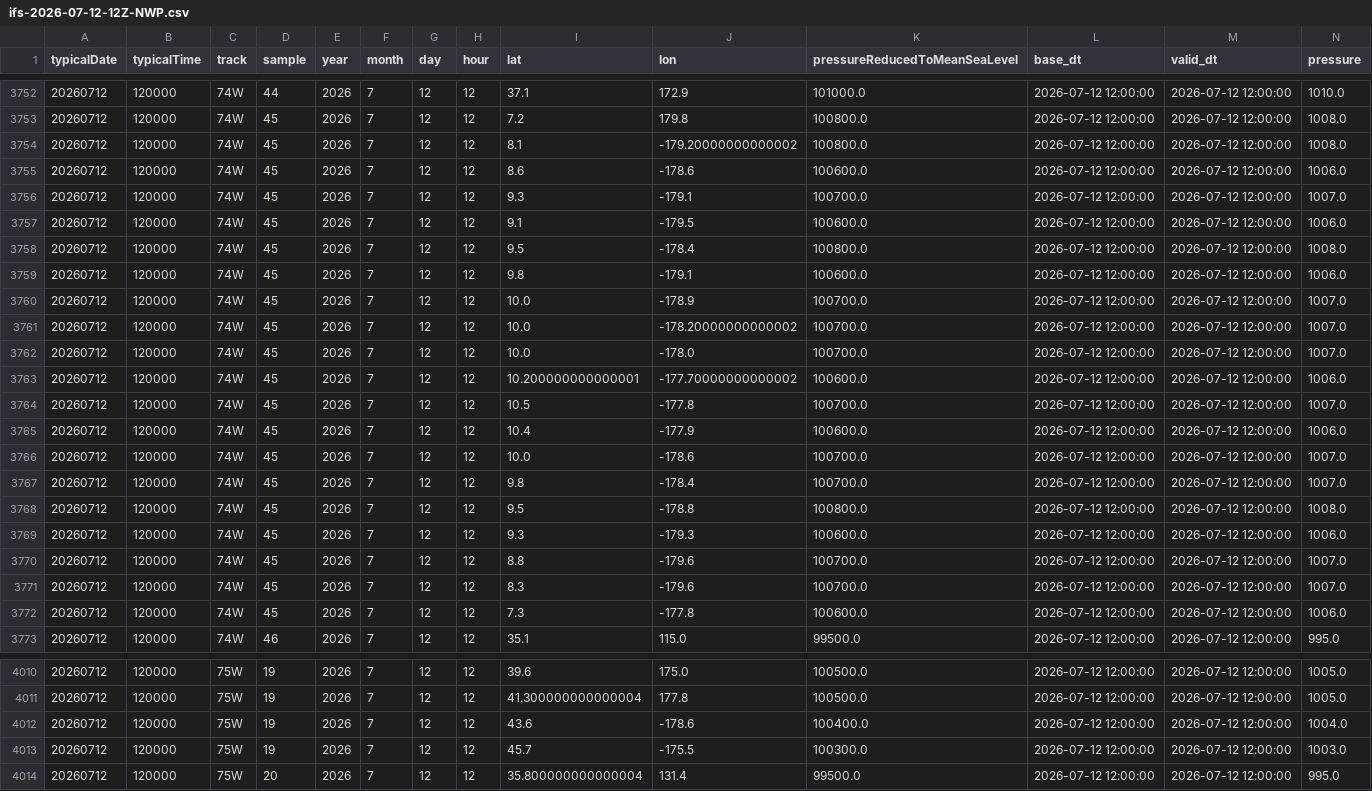
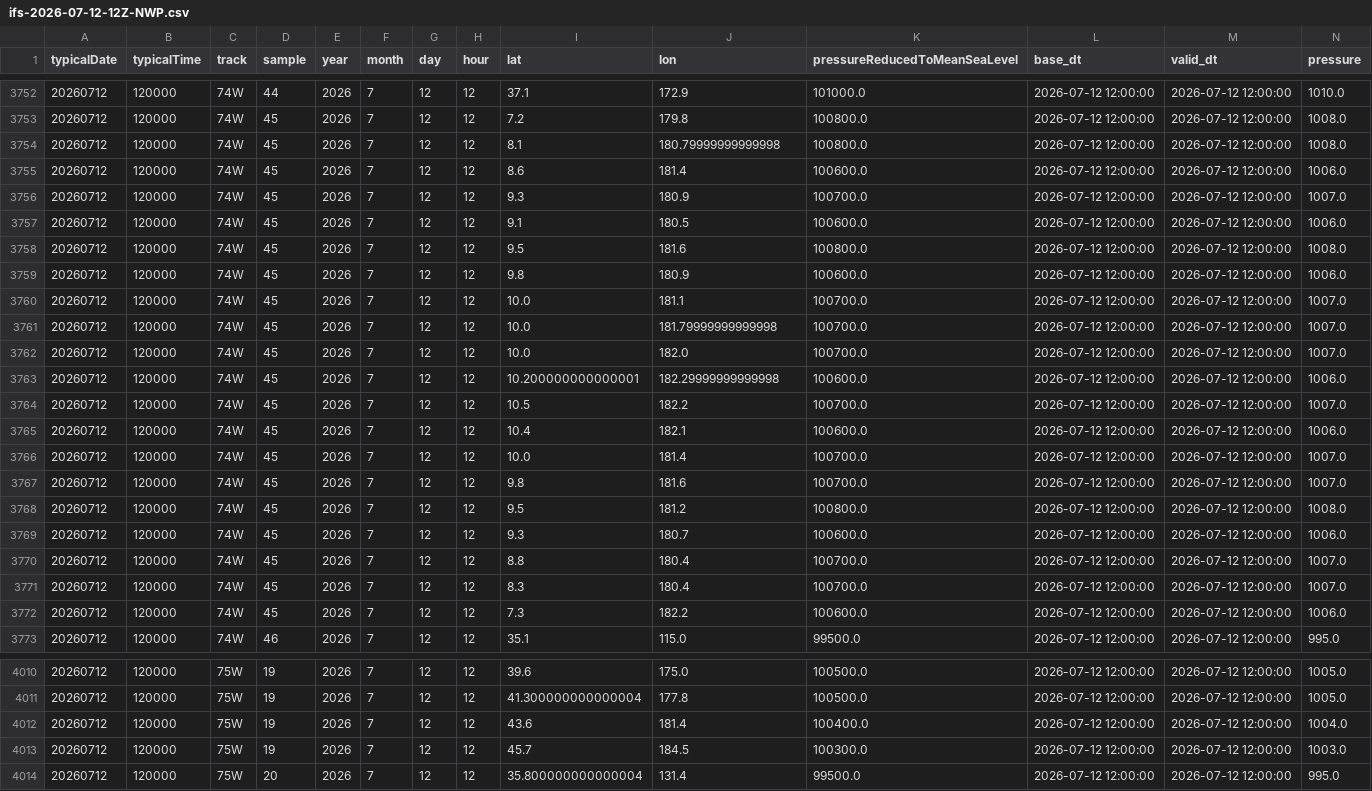
Before and after one commit to zax41006-bot/GHMWS, a CSV file: ensemble-track/wp/ECMWF/20260712/12Z/ifs-2026-07-12-12Z-NWP.csv, drawn as a sheet; only a part is shown, gaps mark what is left out; the diff covers the shown part only.

```diff
--- a/ensemble-track/wp/ECMWF/20260712/12Z/ifs-2026-07-12-12Z-NWP.csv
+++ b/ensemble-track/wp/ECMWF/20260712/12Z/ifs-2026-07-12-12Z-NWP.csv
@@ -3753,21 +3753,21 @@
 20260712,120000,74W,45,2026,7,12,12,7.2,179.8,100800.0,2026-07-12 12:00:00,2026-07-12 12:00:00,1008.0
-20260712,120000,74W,45,2026,7,12,12,8.1,-179.20000000000002,100800.0,2026-07-12 12:00:00,2026-07-12 12:00:00,1008.0
-20260712,120000,74W,45,2026,7,12,12,8.6,-178.6,100600.0,2026-07-12 12:00:00,2026-07-12 12:00:00,1006.0
-20260712,120000,74W,45,2026,7,12,12,9.3,-179.1,100700.0,2026-07-12 12:00:00,2026-07-12 12:00:00,1007.0
-20260712,120000,74W,45,2026,7,12,12,9.1,-179.5,100600.0,2026-07-12 12:00:00,2026-07-12 12:00:00,1006.0
-20260712,120000,74W,45,2026,7,12,12,9.5,-178.4,100800.0,2026-07-12 12:00:00,2026-07-12 12:00:00,1008.0
-20260712,120000,74W,45,2026,7,12,12,9.8,-179.1,100600.0,2026-07-12 12:00:00,2026-07-12 12:00:00,1006.0
-20260712,120000,74W,45,2026,7,12,12,10.0,-178.9,100700.0,2026-07-12 12:00:00,2026-07-12 12:00:00,1007.0
-20260712,120000,74W,45,2026,7,12,12,10.0,-178.20000000000002,100700.0,2026-07-12 12:00:00,2026-07-12 12:00:00,1007.0
-20260712,120000,74W,45,2026,7,12,12,10.0,-178.0,100700.0,2026-07-12 12:00:00,2026-07-12 12:00:00,1007.0
-20260712,120000,74W,45,2026,7,12,12,10.200000000000001,-177.70000000000002,100600.0,2026-07-12 12:00:00,2026-07-12 12:00:00,1006.0
-20260712,120000,74W,45,2026,7,12,12,10.5,-177.8,100700.0,2026-07-12 12:00:00,2026-07-12 12:00:00,1007.0
-20260712,120000,74W,45,2026,7,12,12,10.4,-177.9,100600.0,2026-07-12 12:00:00,2026-07-12 12:00:00,1006.0
-20260712,120000,74W,45,2026,7,12,12,10.0,-178.6,100700.0,2026-07-12 12:00:00,2026-07-12 12:00:00,1007.0
-20260712,120000,74W,45,2026,7,12,12,9.8,-178.4,100700.0,2026-07-12 12:00:00,2026-07-12 12:00:00,1007.0
-20260712,120000,74W,45,2026,7,12,12,9.5,-178.8,100800.0,2026-07-12 12:00:00,2026-07-12 12:00:00,1008.0
-20260712,120000,74W,45,2026,7,12,12,9.3,-179.3,100600.0,2026-07-12 12:00:00,2026-07-12 12:00:00,1006.0
-20260712,120000,74W,45,2026,7,12,12,8.8,-179.6,100700.0,2026-07-12 12:00:00,2026-07-12 12:00:00,1007.0
-20260712,120000,74W,45,2026,7,12,12,8.3,-179.6,100700.0,2026-07-12 12:00:00,2026-07-12 12:00:00,1007.0
-20260712,120000,74W,45,2026,7,12,12,7.3,-177.8,100600.0,2026-07-12 12:00:00,2026-07-12 12:00:00,1006.0
+20260712,120000,74W,45,2026,7,12,12,8.1,180.79999999999998,100800.0,2026-07-12 12:00:00,2026-07-12 12:00:00,1008.0
+20260712,120000,74W,45,2026,7,12,12,8.6,181.4,100600.0,2026-07-12 12:00:00,2026-07-12 12:00:00,1006.0
+20260712,120000,74W,45,2026,7,12,12,9.3,180.9,100700.0,2026-07-12 12:00:00,2026-07-12 12:00:00,1007.0
+20260712,120000,74W,45,2026,7,12,12,9.1,180.5,100600.0,2026-07-12 12:00:00,2026-07-12 12:00:00,1006.0
+20260712,120000,74W,45,2026,7,12,12,9.5,181.6,100800.0,2026-07-12 12:00:00,2026-07-12 12:00:00,1008.0
+20260712,120000,74W,45,2026,7,12,12,9.8,180.9,100600.0,2026-07-12 12:00:00,2026-07-12 12:00:00,1006.0
+20260712,120000,74W,45,2026,7,12,12,10.0,181.1,100700.0,2026-07-12 12:00:00,2026-07-12 12:00:00,1007.0
+20260712,120000,74W,45,2026,7,12,12,10.0,181.79999999999998,100700.0,2026-07-12 12:00:00,2026-07-12 12:00:00,1007.0
+20260712,120000,74W,45,2026,7,12,12,10.0,182.0,100700.0,2026-07-12 12:00:00,2026-07-12 12:00:00,1007.0
+20260712,120000,74W,45,2026,7,12,12,10.200000000000001,182.29999999999998,100600.0,2026-07-12 12:00:00,2026-07-12 12:00:00,1006.0
+20260712,120000,74W,45,2026,7,12,12,10.5,182.2,100700.0,2026-07-12 12:00:00,2026-07-12 12:00:00,1007.0
+20260712,120000,74W,45,2026,7,12,12,10.4,182.1,100600.0,2026-07-12 12:00:00,2026-07-12 12:00:00,1006.0
+20260712,120000,74W,45,2026,7,12,12,10.0,181.4,100700.0,2026-07-12 12:00:00,2026-07-12 12:00:00,1007.0
+20260712,120000,74W,45,2026,7,12,12,9.8,181.6,100700.0,2026-07-12 12:00:00,2026-07-12 12:00:00,1007.0
+20260712,120000,74W,45,2026,7,12,12,9.5,181.2,100800.0,2026-07-12 12:00:00,2026-07-12 12:00:00,1008.0
+20260712,120000,74W,45,2026,7,12,12,9.3,180.7,100600.0,2026-07-12 12:00:00,2026-07-12 12:00:00,1006.0
+20260712,120000,74W,45,2026,7,12,12,8.8,180.4,100700.0,2026-07-12 12:00:00,2026-07-12 12:00:00,1007.0
+20260712,120000,74W,45,2026,7,12,12,8.3,180.4,100700.0,2026-07-12 12:00:00,2026-07-12 12:00:00,1007.0
+20260712,120000,74W,45,2026,7,12,12,7.3,182.2,100600.0,2026-07-12 12:00:00,2026-07-12 12:00:00,1006.0
 20260712,120000,74W,46,2026,7,12,12,35.1,115.0,99500.0,2026-07-12 12:00:00,2026-07-12 12:00:00,995.0
@@ -4011,4 +4011,4 @@
 20260712,120000,75W,19,2026,7,12,12,41.300000000000004,177.8,100500.0,2026-07-12 12:00:00,2026-07-12 12:00:00,1005.0
-20260712,120000,75W,19,2026,7,12,12,43.6,-178.6,100400.0,2026-07-12 12:00:00,2026-07-12 12:00:00,1004.0
-20260712,120000,75W,19,2026,7,12,12,45.7,-175.5,100300.0,2026-07-12 12:00:00,2026-07-12 12:00:00,1003.0
+20260712,120000,75W,19,2026,7,12,12,43.6,181.4,100400.0,2026-07-12 12:00:00,2026-07-12 12:00:00,1004.0
+20260712,120000,75W,19,2026,7,12,12,45.7,184.5,100300.0,2026-07-12 12:00:00,2026-07-12 12:00:00,1003.0
 20260712,120000,75W,20,2026,7,12,12,35.800000000000004,131.4,99500.0,2026-07-12 12:00:00,2026-07-12 12:00:00,995.0
```
Also changed, not shown: 3 edited cells elsewhere in this file, ensemble-track/wp/AIFS/20260712/12Z/aifs-2026-07-12-12Z-NWP.csv, 8 other files.
